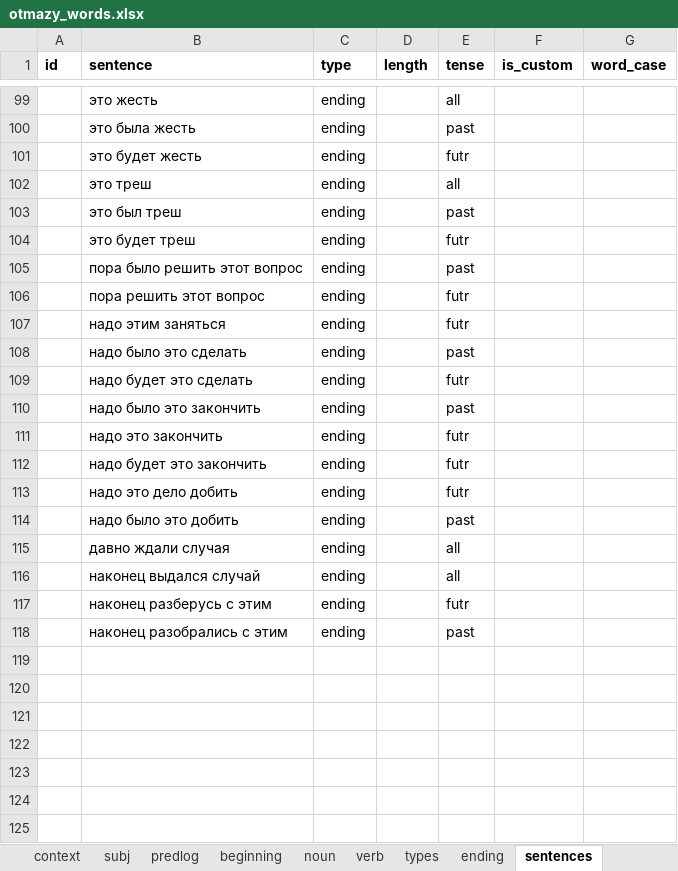
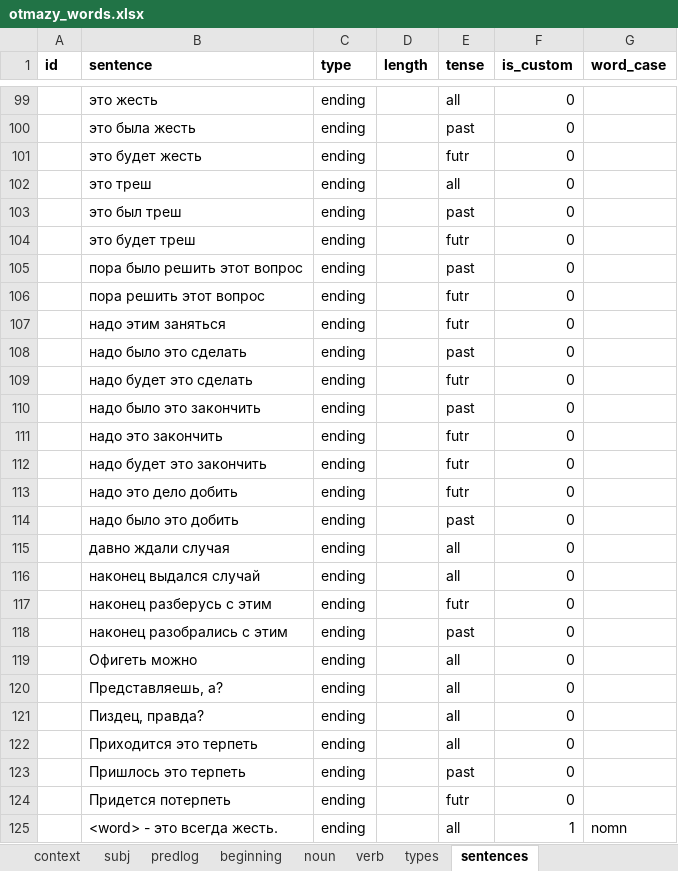
Before and after one commit to dartungar/otmazy-bot, an Excel workbook: otmazy_words.xlsx, sheet sentences, drawn as a sheet; only a part is shown, gaps mark what is left out; values as stored, in another font and other column widths than the file's, no borders; charts and pictures not drawn; the diff covers the shown part only; the diff names each change by its address in the sheet, - before the commit and + after, or states it on an @@ line.

```diff
--- a/otmazy_words.xlsx (sheet sentences)
+++ b/otmazy_words.xlsx (sheet sentences)
-sheet tab: ending
-F99:F118 (is_custom): (empty)
+F99:F118 (is_custom): 0
+row 119:  | Офигеть можно | ending |  | all | 0
+row 120:  | Представляешь, а? | ending |  | all | 0
+row 121:  | Пиздец, правда? | ending |  | all | 0
+row 122:  | Приходится это терпеть | ending |  | all | 0
+row 123:  | Пришлось это терпеть | ending |  | past | 0
+row 124:  | Придется потерпеть | ending |  | futr | 0
+row 125:  | <word> - это всегда жесть. | ending |  | all | 1 | nomn
```
Also changed, not shown: 43 added rows and 85 edited cells elsewhere in this sheet, sheet verb, sheet noun, sheet types, other sheet tabs, charts or pictures, 3 other files.
